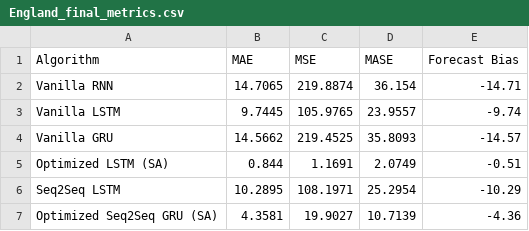
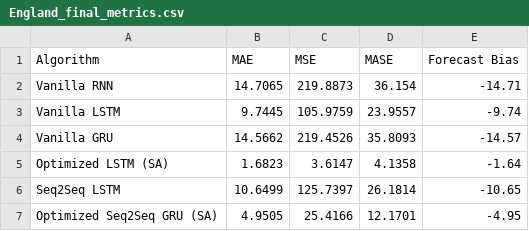
Before and after one commit to michaelajao/Multivate-forecasting, a CSV file: reports/metrics/England_final_metrics.csv, drawn as a sheet.

```diff
--- a/reports/metrics/England_final_metrics.csv
+++ b/reports/metrics/England_final_metrics.csv
@@ -1,7 +1,7 @@
 Algorithm,MAE,MSE,MASE,Forecast Bias
-Vanilla RNN,14.7065,219.8874,36.154,-14.71
-Vanilla LSTM,9.7445,105.9765,23.9557,-9.74
-Vanilla GRU,14.5662,219.4525,35.8093,-14.57
-Optimized LSTM (SA),0.844,1.1691,2.0749,-0.51
-Seq2Seq LSTM,10.2895,108.1971,25.2954,-10.29
-Optimized Seq2Seq GRU (SA),4.3581,19.9027,10.7139,-4.36
+Vanilla RNN,14.7065,219.8873,36.154,-14.71
+Vanilla LSTM,9.7445,105.9759,23.9557,-9.74
+Vanilla GRU,14.5662,219.4526,35.8093,-14.57
+Optimized LSTM (SA),1.6823,3.6147,4.1358,-1.64
+Seq2Seq LSTM,10.6499,125.7397,26.1814,-10.65
+Optimized Seq2Seq GRU (SA),4.9505,25.4166,12.1701,-4.95
```
Also changed, not shown: 1 other file.
